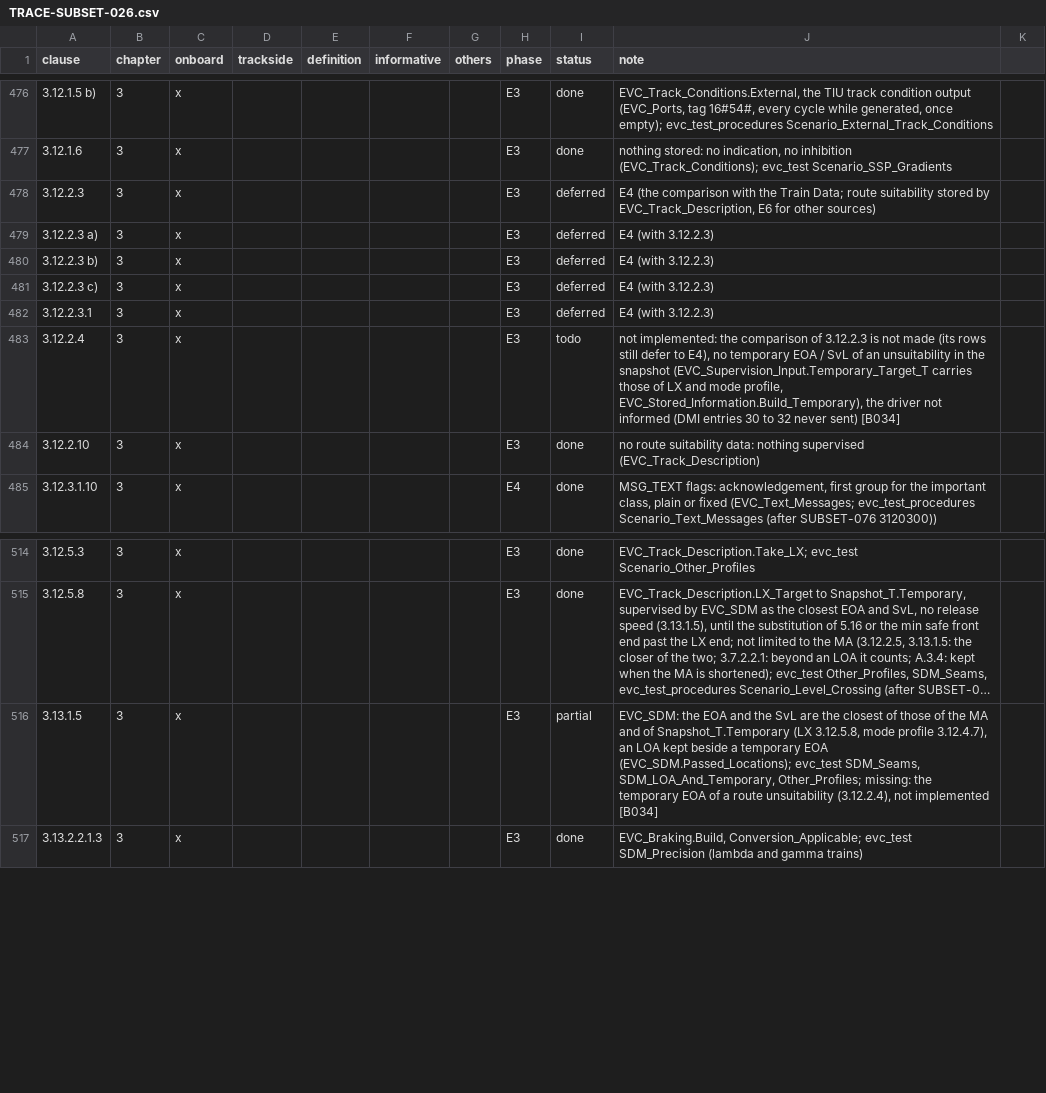
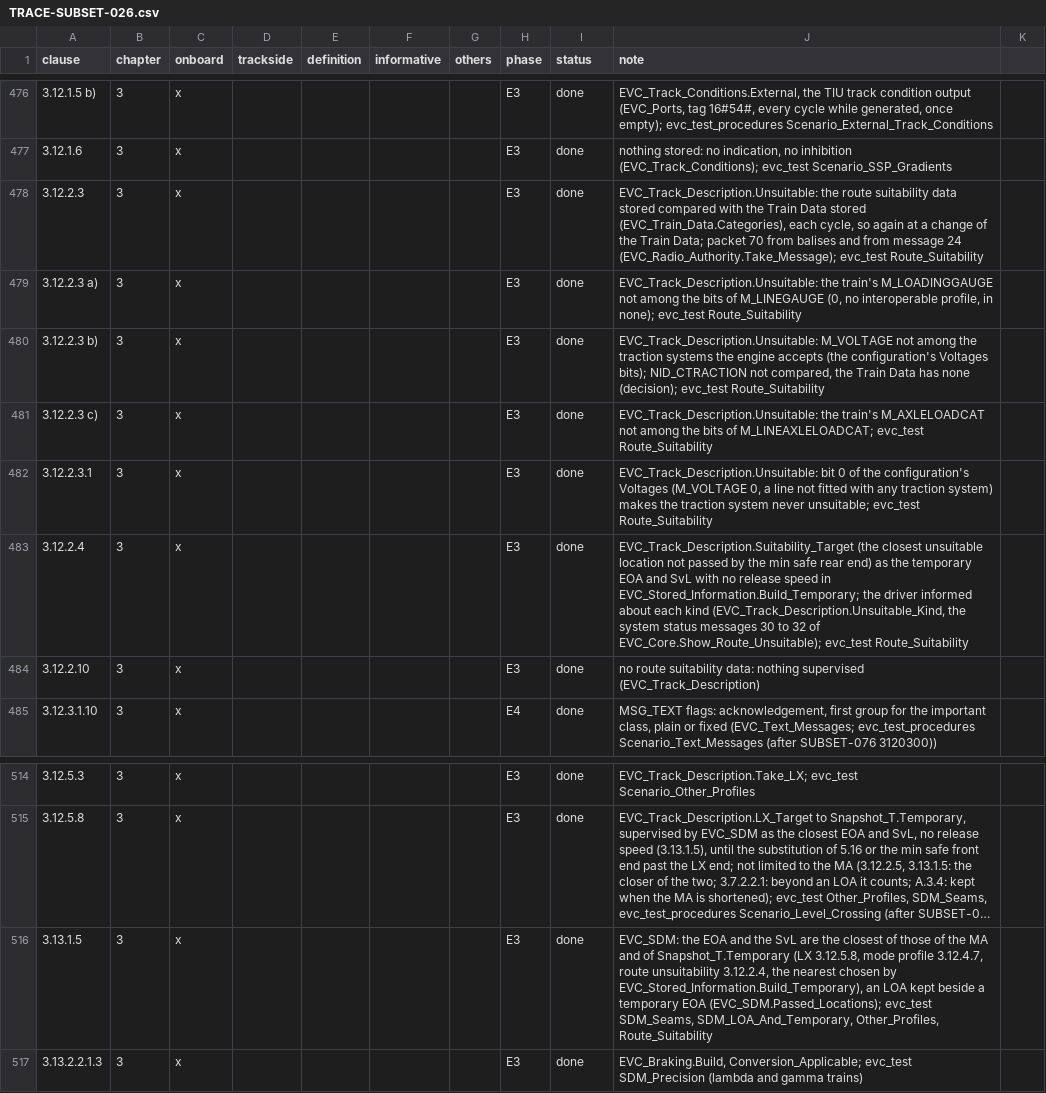
Before and after one commit to milanredele/etcs-dmi, a CSV file: doc/TRACE-SUBSET-026.csv, drawn as a sheet; only a part is shown, gaps mark what is left out; long unchanged cells end in …; the diff names each change by its address in the sheet, - before the commit and + after, or states it on an @@ line.

```diff
--- a/doc/TRACE-SUBSET-026.csv
+++ b/doc/TRACE-SUBSET-026.csv
-I478:I482 (status): deferred
+I478:I482 (status): done
-J478 (note): E4 (the comparison with the Train Data; route suitability stored by EVC_Track_Description, E6 for other sources)
+J478 (note): EVC_Track_Description.Unsuitable: the route suitability data stored compared with the Train Data stored (EVC_Train_Data.Categories), each cycle, so again at a change of the Train Data; packet 70 from balises and from message 24 (EVC_Radio_Authority.Take_Message); evc_test Route_Suitability
-J479 (note): E4 (with 3.12.2.3)
+J479 (note): EVC_Track_Description.Unsuitable: the train's M_LOADINGGAUGE not among the bits of M_LINEGAUGE (0, no interoperable profile, in none); evc_test Route_Suitability
-J480 (note): E4 (with 3.12.2.3)
+J480 (note): EVC_Track_Description.Unsuitable: M_VOLTAGE not among the traction systems the engine accepts (the configuration's Voltages bits); NID_CTRACTION not compared, the Train Data has none (decision); evc_test Route_Suitability
-J481 (note): E4 (with 3.12.2.3)
+J481 (note): EVC_Track_Description.Unsuitable: the train's M_AXLELOADCAT not among the bits of M_LINEAXLELOADCAT; evc_test Route_Suitability
-J482 (note): E4 (with 3.12.2.3)
+J482 (note): EVC_Track_Description.Unsuitable: bit 0 of the configuration's Voltages (M_VOLTAGE 0, a line not fitted with any traction system) makes the traction system never unsuitable; evc_test Route_Suitability
-I483 (status): todo
+I483 (status): done
-J483 (note): not implemented: the comparison of 3.12.2.3 is not made (its rows still defer to E4), no temporary EOA / SvL of an unsuitability in the snapshot (EVC_Supervision_Input.Temporary_Target_T carries those of LX and mode profile, EVC_Stored_Information.Build_Temporary), the driver not informed (DMI entries 30 to 32 never sent) [B034]
+J483 (note): EVC_Track_Description.Suitability_Target (the closest unsuitable location not passed by the min safe rear end) as the temporary EOA and SvL with no release speed in EVC_Stored_Information.Build_Temporary; the driver informed about each kind (EVC_Track_Description.Unsuitable_Kind, the system status messages 30 to 32 of EVC_Core.Show_Route_Unsuitable); evc_test Route_Suitability
-I516 (status): partial
+I516 (status): done
-J516 (note): …mode profile 3.12.4.7), an LOA kept beside a temporary EOA (EVC_SDM.Passed_Locations); evc_test SDM_Seams, SDM_LOA_And_Temporary, Other_Profiles; missing: the temporary EOA of a route unsuitability (3.12.2.4), not implemented [B034]
+J516 (note): …mode profile 3.12.4.7, route unsuitability 3.12.2.4, the nearest chosen by EVC_Stored_Information.Build_Temporary), an LOA kept beside a temporary EOA (EVC_SDM.Passed_Locations); evc_test SDM_Seams, SDM_LOA_And_Temporary, Other_Profiles, Route_Suitability
```
Also changed, not shown: 10 other files.
